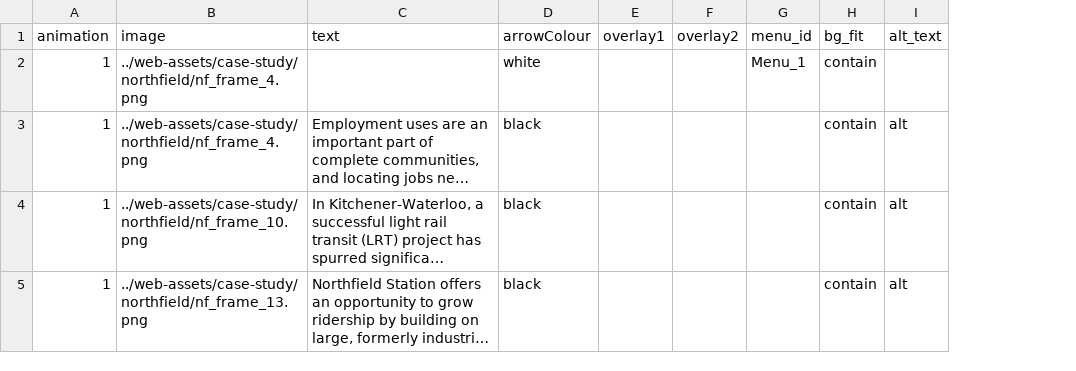
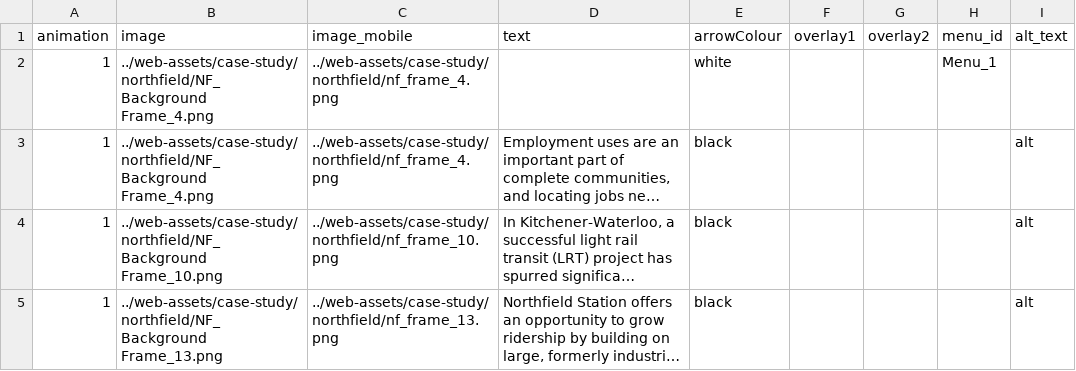
Before and after one commit to schoolofcities/tod-canada, a CSV file: static/web-assets/case-study/northfield/northfield-content.csv, drawn as a sheet; long unchanged cells end in …; removed rows and columns are numbered as before the commit, all else as after; the diff names each change by its address in the sheet, - before the commit and + after, or states it on an @@ line.

```diff
--- a/static/web-assets/case-study/northfield/northfield-content.csv
+++ b/static/web-assets/case-study/northfield/northfield-content.csv
+column C (image_mobile), rows 2-5: ../web-assets/case-study/northfield/nf_frame_4.png | ../web-assets/case-study/northfield/nf_frame_4.png | ../web-assets/case-study/northfield/nf_frame_10.png | ../web-assets/case-study/northfield/nf_frame_13.png
-column H (bg_fit), rows 2-5: all contain
-B2:B3 (image): ../web-assets/case-study/northfield/nf_frame_4.png
+B2:B3 (image): ../web-assets/case-study/northfield/NF_Background Frame_4.png
-B4 (image): ../web-assets/case-study/northfield/nf_frame_10.png
+B4 (image): ../web-assets/case-study/northfield/NF_Background Frame_10.png
-B5 (image): ../web-assets/case-study/northfield/nf_frame_13.png
+B5 (image): ../web-assets/case-study/northfield/NF_Background Frame_13.png
```
Also changed, not shown: static/web-assets/case-study/cooksville/cooksville-content.csv, static/web-assets/case-study/mckernan-belgravia/mckernan-content.csv, 27 other files.
